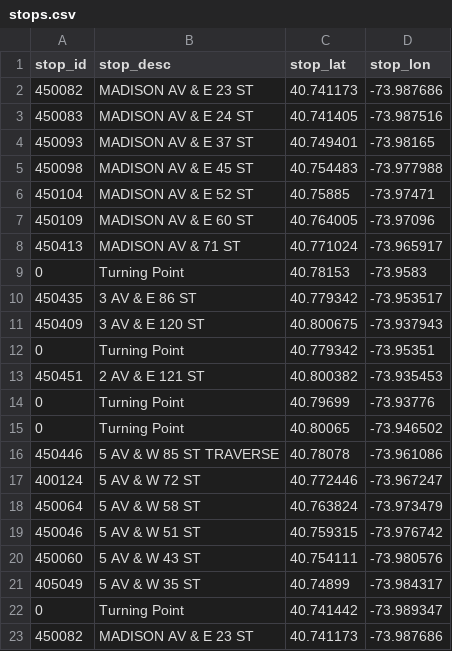
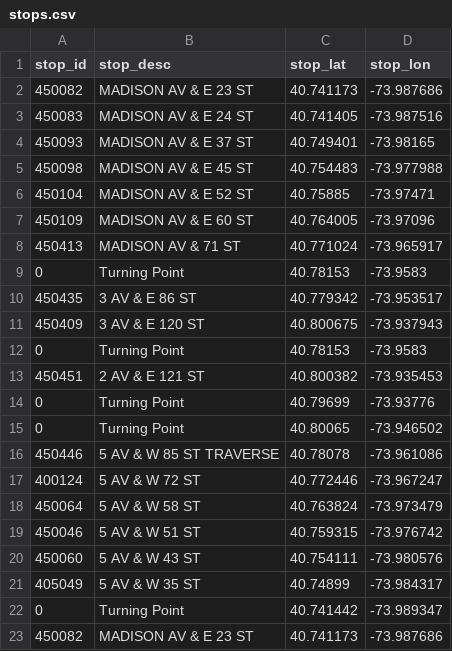
Before and after one commit to jzhou60/Data-Vis-HW2, a CSV file: stops.csv, drawn as a sheet.

Commit message:
Update stops.csv

```diff
--- a/stops.csv
+++ b/stops.csv
@@ -11,3 +11,3 @@ stop_id,stop_desc,stop_lat,stop_lon
 450409,3 AV & E 120 ST,40.800675,-73.937943
-0,Turning Point,40.779342,-73.95351
+0,Turning Point,40.78153,-73.9583
 450451,2 AV & E 121 ST,40.800382,-73.935453
```
